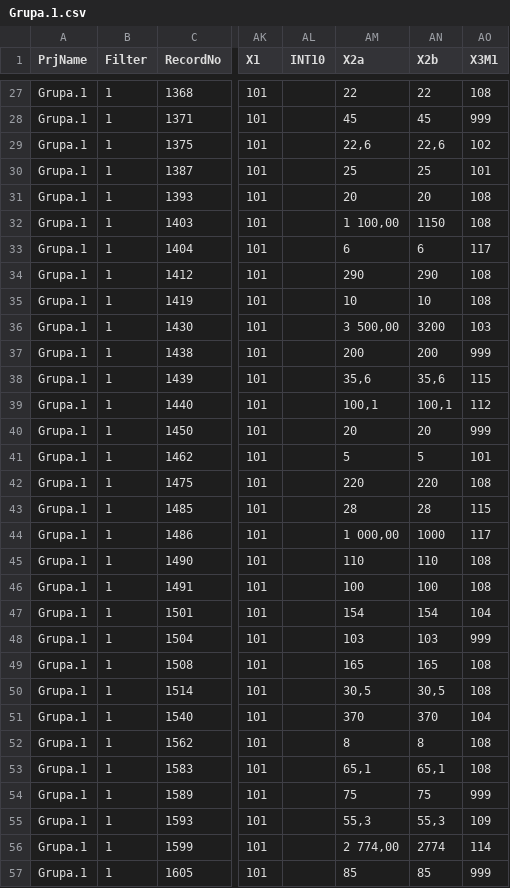
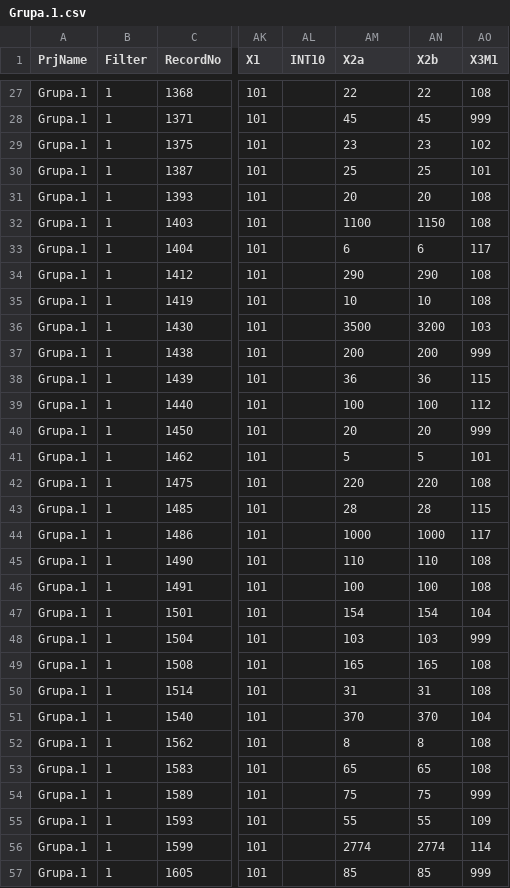
Before and after one commit to MLBartkowiakChojnacki/bootstrap-probing, a CSV file: data/raw/Grupa.1.csv, drawn as a sheet; only a part is shown, gaps mark what is left out; the diff covers the shown part only; the diff names each change by its address in the sheet, - before the commit and + after, or states it on an @@ line.

```diff
--- a/data/raw/Grupa.1.csv
+++ b/data/raw/Grupa.1.csv
-AM29 (X2a): 22,6
+AM29 (X2a): 23
-AN29 (X2b): 22,6
+AN29 (X2b): 23
-AM32 (X2a): 1 100,00
+AM32 (X2a): 1100
-AM36 (X2a): 3 500,00
+AM36 (X2a): 3500
-AM38 (X2a): 35,6
+AM38 (X2a): 36
-AN38 (X2b): 35,6
+AN38 (X2b): 36
-AM39 (X2a): 100,1
+AM39 (X2a): 100
-AN39 (X2b): 100,1
+AN39 (X2b): 100
-AM44 (X2a): 1 000,00
+AM44 (X2a): 1000
-AM50 (X2a): 30,5
+AM50 (X2a): 31
-AN50 (X2b): 30,5
+AN50 (X2b): 31
-AM53 (X2a): 65,1
+AM53 (X2a): 65
-AN53 (X2b): 65,1
+AN53 (X2b): 65
-AM55 (X2a): 55,3
+AM55 (X2a): 55
-AN55 (X2b): 55,3
+AN55 (X2b): 55
-AM56 (X2a): 2 774,00
+AM56 (X2a): 2774
```
Also changed, not shown: 16 edited cells elsewhere in this file, 1 other file.
